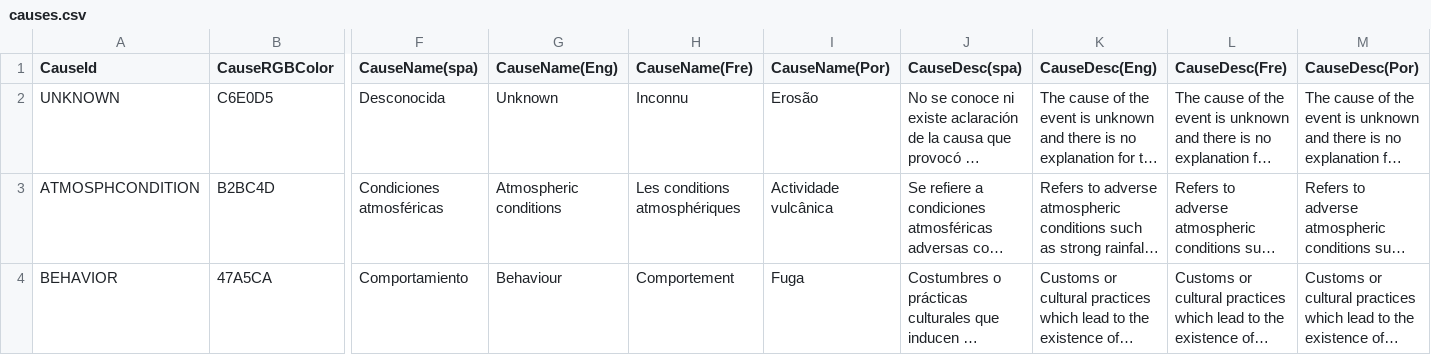
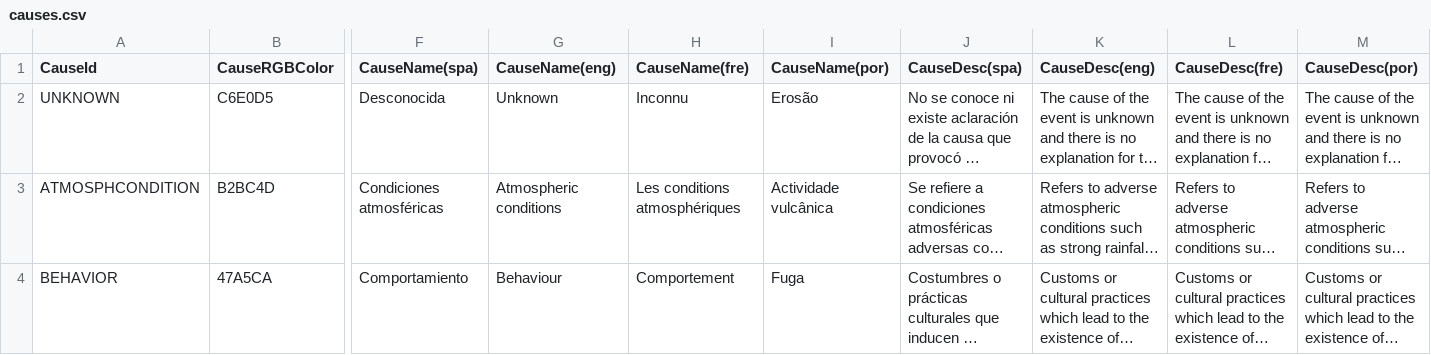
Before and after one commit to desinventar/desinventar-online, a CSV file: files/database/causes.csv, drawn as a sheet; only a part is shown, gaps mark what is left out; long unchanged cells end in …; the diff names each change by its address in the sheet, - before the commit and + after, or states it on an @@ line.

Commit message:
Fixed error in eve_cau.ods column name which cause an error when uploading base.db Cause data.
git-svn-id: svn+ssh://devel.inticol.com/home/svn/di8/trunk@834 9cf8542c-9828-0410-8776-d8f572d62bc1

```diff
--- a/files/database/causes.csv
+++ b/files/database/causes.csv
-G1: CauseName(Eng)
+G1: CauseName(eng)
-H1: CauseName(Fre)
+H1: CauseName(fre)
-I1: CauseName(Por)
+I1: CauseName(por)
-K1: CauseDesc(Eng)
+K1: CauseDesc(eng)
-L1: CauseDesc(Fre)
+L1: CauseDesc(fre)
-M1: CauseDesc(Por)
+M1: CauseDesc(por)
```
Also changed, not shown: 1 other file.
